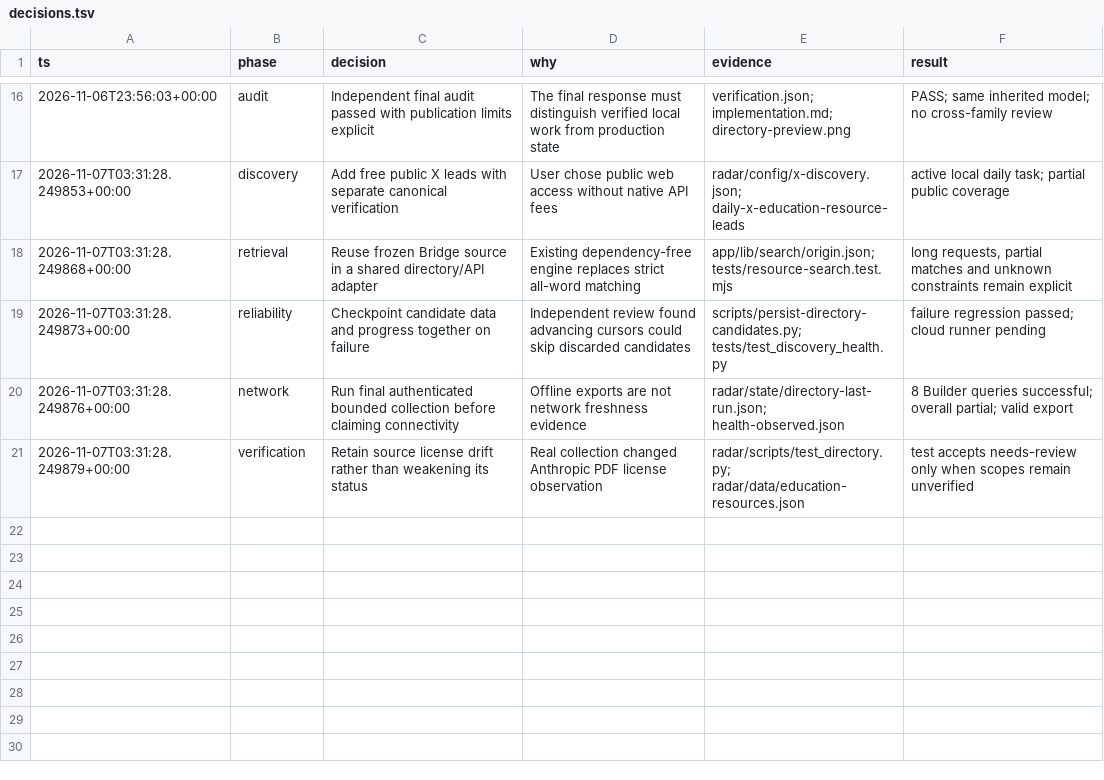
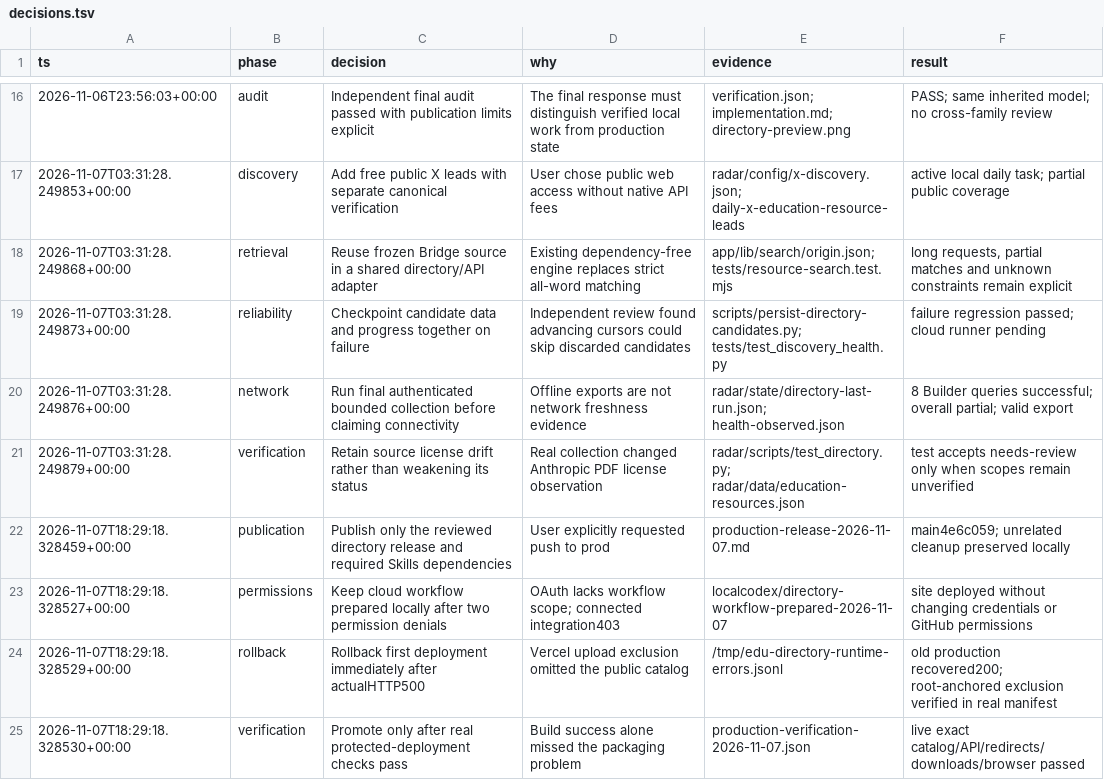
Before and after one commit to edu-ai-builders/edu-ai-builders-site, a TSV file: docs/directory-2026-11-06/decisions.tsv, drawn as a sheet; only a part is shown, gaps mark what is left out; the diff names each change by its address in the sheet, - before the commit and + after, or states it on an @@ line.

Commit message:
Record verified production release and workflow permission limit

```diff
--- a/docs/directory-2026-11-06/decisions.tsv
+++ b/docs/directory-2026-11-06/decisions.tsv
+row 22: 2026-11-07T18:29:18.328459+00:00 | publication | Publish only the reviewed directory release and required Skills dependencies | User explicitly requested push to prod | production-release-2026-11-07.md | main4e6c059; unrelated cleanup preserved locally
+row 23: 2026-11-07T18:29:18.328527+00:00 | permissions | Keep cloud workflow prepared locally after two permission denials | OAuth lacks workflow scope; connected integration403 | localcodex/directory-workflow-prepared-2026-11-07 | site deployed without changing credentials or GitHub permissions
+row 24: 2026-11-07T18:29:18.328529+00:00 | rollback | Rollback first deployment immediately after actualHTTP500 | Vercel upload exclusion omitted the public catalog | /tmp/edu-directory-runtime-errors.jsonl | old production recovered200; root-anchored exclusion verified in real manifest
+row 25: 2026-11-07T18:29:18.328530+00:00 | verification | Promote only after real protected-deployment checks pass | Build success alone missed the packaging problem | production-verification-2026-11-07.json | live exact catalog/API/redirects/downloads/browser passed
```
Also changed, not shown: 4 other files.
